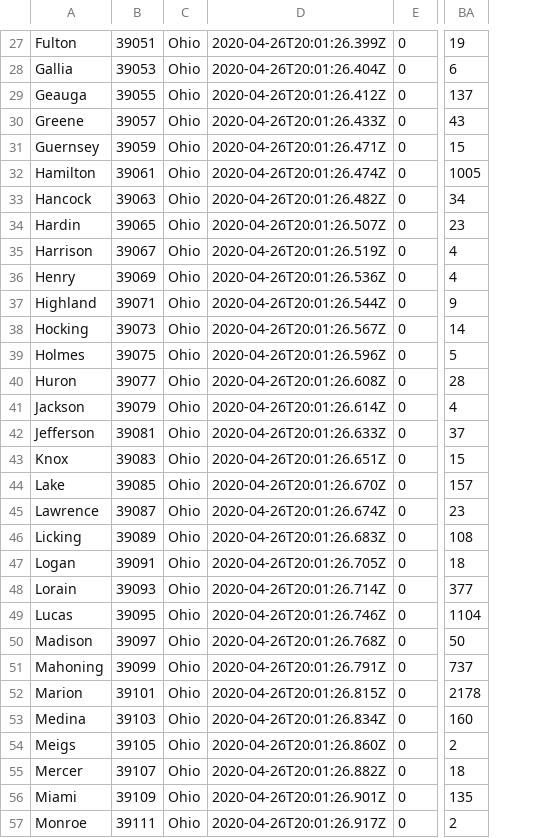
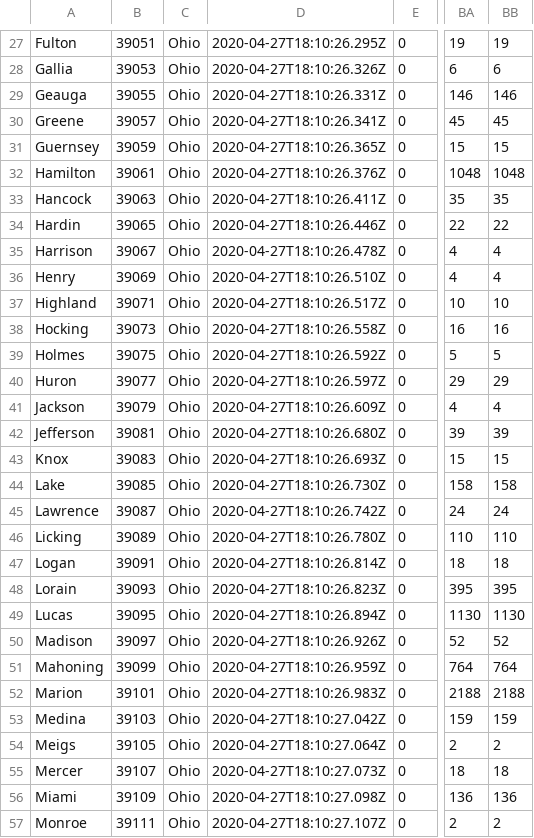
Before and after one commit to reyemtm/getbounds, a CSV file: source/covid19-oh/covid19-oh-counties-cases.csv, drawn as a sheet; only a part is shown, gaps mark what is left out; removed rows and columns are numbered as before the commit, all else as after; the diff covers the shown part only; the diff names each change by its address in the sheet, - before the commit and + after, or states it on an @@ line.

```diff
--- a/source/covid19-oh/covid19-oh-counties-cases.csv
+++ b/source/covid19-oh/covid19-oh-counties-cases.csv
-column D, rows 27-57: 2020-04-26T20:01:26.399Z | 2020-04-26T20:01:26.404Z | 2020-04-26T20:01:26.412Z | 2020-04-26T20:01:26.433Z | 2020-04-26T20:01:26.471Z | 2020-04-26T20:01:26.474Z | 2020-04-26T20:01:26.482Z | 2020-04-26T20:01:26.507Z | 2020-04-26T20:01:26.519Z | 2020-04-26T20:01:26.536Z | 2020-04-26T20:01:26.544Z | 2020-04-26T20:01:26.567Z | 2020-04-26T20:01:26.596Z | 2020-04-26T20:01:26.608Z | 2020-04-26T20:01:26.614Z | 2020-04-26T20:01:26.633Z | 2020-04-26T20:01:26.651Z | 2020-04-26T20:01:26.670Z | 2020-04-26T20:01:26.674Z | 2020-04-26T20:01:26.683Z | 2020-04-26T20:01:26.705Z | 2020-04-26T20:01:26.714Z | 2020-04-26T20:01:26.746Z | 2020-04-26T20:01:26.768Z | 2020-04-26T20:01:26.791Z | 2020-04-26T20:01:26.815Z | 2020-04-26T20:01:26.834Z | 2020-04-26T20:01:26.860Z | 2020-04-26T20:01:26.882Z | 2020-04-26T20:01:26.901Z | 2020-04-26T20:01:26.917Z
+column D, rows 27-57: 2020-04-27T18:10:26.295Z | 2020-04-27T18:10:26.326Z | 2020-04-27T18:10:26.331Z | 2020-04-27T18:10:26.341Z | 2020-04-27T18:10:26.365Z | 2020-04-27T18:10:26.376Z | 2020-04-27T18:10:26.411Z | 2020-04-27T18:10:26.446Z | 2020-04-27T18:10:26.478Z | 2020-04-27T18:10:26.510Z | 2020-04-27T18:10:26.517Z | 2020-04-27T18:10:26.558Z | 2020-04-27T18:10:26.592Z | 2020-04-27T18:10:26.597Z | 2020-04-27T18:10:26.609Z | 2020-04-27T18:10:26.680Z | 2020-04-27T18:10:26.693Z | 2020-04-27T18:10:26.730Z | 2020-04-27T18:10:26.742Z | 2020-04-27T18:10:26.780Z | 2020-04-27T18:10:26.814Z | 2020-04-27T18:10:26.823Z | 2020-04-27T18:10:26.894Z | 2020-04-27T18:10:26.926Z | 2020-04-27T18:10:26.959Z | 2020-04-27T18:10:26.983Z | 2020-04-27T18:10:27.042Z | 2020-04-27T18:10:27.064Z | 2020-04-27T18:10:27.073Z | 2020-04-27T18:10:27.098Z | 2020-04-27T18:10:27.107Z
+column BB, rows 27-57: 19 | 6 | 146 | 45 | 15 | 1048 | 35 | 22 | 4 | 4 | 10 | 16 | 5 | 29 | 4 | 39 | 15 | 158 | 24 | 110 | 18 | 395 | 1130 | 52 | 764 | 2188 | 159 | 2 | 18 | 136 | 2
-BA29: 137
+BA29: 146
-BA30: 43
+BA30: 45
-BA32: 1005
+BA32: 1048
-BA33: 34
+BA33: 35
-BA34: 23
+BA34: 22
-BA37: 9
+BA37: 10
-BA38: 14
+BA38: 16
-BA40: 28
+BA40: 29
-BA42: 37
+BA42: 39
-BA44: 157
+BA44: 158
-BA45: 23
+BA45: 24
-BA46: 108
+BA46: 110
-BA48: 377
+BA48: 395
-BA49: 1104
+BA49: 1130
-BA50: 50
+BA50: 52
-BA51: 737
+BA51: 764
-BA52: 2178
+BA52: 2188
-BA53: 160
+BA53: 159
-BA56: 135
+BA56: 136
```
Also changed, not shown: 30 edited cells elsewhere in this file, 2 other files.
